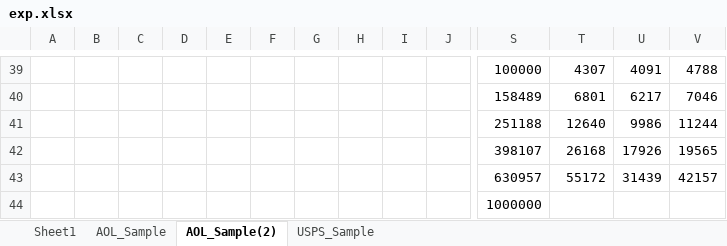
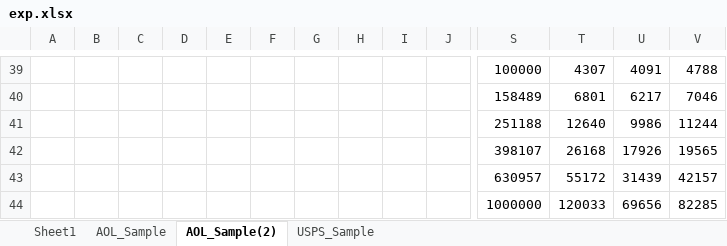
Before and after one commit to skh11720/string_synonyms-code, an Excel workbook: exp/exp.xlsx, sheet AOL_Sample(2), drawn as a sheet; only a part is shown, gaps mark what is left out; values as stored, in another font and other column widths than the file's, no borders; charts and pictures not drawn; removed rows and columns are numbered as before the commit, all else as after; rows hold the shown columns only; the diff covers the shown part only; the diff names each change by its address in the sheet, - before the commit and + after, or states it on an @@ line.

```diff
--- a/exp/exp.xlsx (sheet AOL_Sample(2))
+++ b/exp/exp.xlsx (sheet AOL_Sample(2))
-row 44:  |  |  |  |  |  |  |  |  |  | 1000000
+row 44:  |  |  |  |  |  |  |  |  |  | 1000000 | 120033 | 69656 | 82285
```
Also changed, not shown: 23 edited cells elsewhere in this sheet, charts or pictures, 2 other files.
